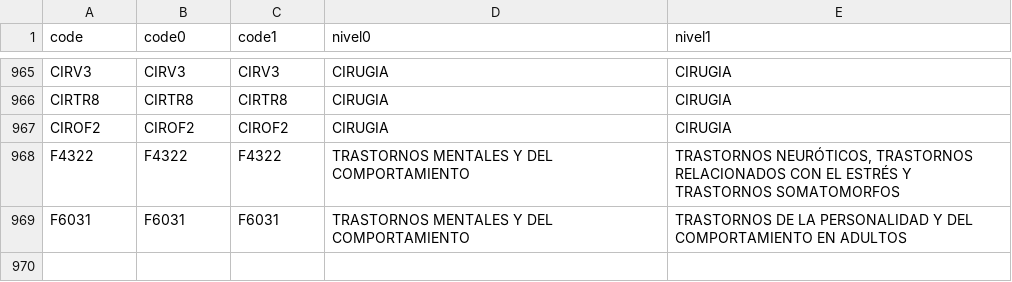
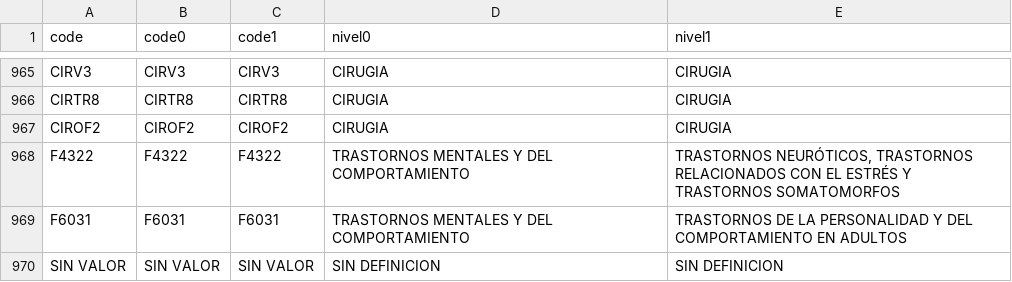
Before and after one commit to berma96/Mentoria, a CSV file: keys.csv, drawn as a sheet; only a part is shown, gaps mark what is left out; the diff names each change by its address in the sheet, - before the commit and + after, or states it on an @@ line.

Commit message:
keys.csv

```diff
--- a/keys.csv
+++ b/keys.csv
+row 970: SIN VALOR | SIN VALOR | SIN VALOR | SIN DEFINICION | SIN DEFINICION
```
